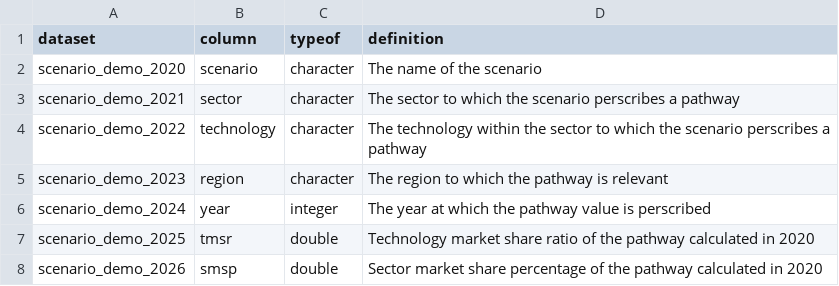
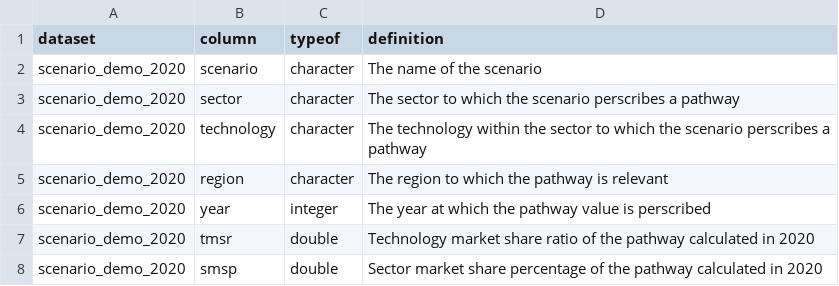
Before and after one commit to RMI-PACTA/r2dii.data, a CSV file: data-raw/data_dictionary/scenario_demo_2020.csv, drawn as a sheet.

Commit message:
fix data dictionary entry

```diff
--- a/data-raw/data_dictionary/scenario_demo_2020.csv
+++ b/data-raw/data_dictionary/scenario_demo_2020.csv
@@ -2,7 +2,7 @@ dataset,column,typeof,definition
 scenario_demo_2020,scenario,character,The name of the scenario
-scenario_demo_2021,sector,character,The sector to which the scenario perscribes a pathway
-scenario_demo_2022,technology,character,The technology within the sector to which the scenario perscribes a pathway
-scenario_demo_2023,region,character,The region to which the pathway is relevant
-scenario_demo_2024,year,integer,The year at which the pathway value is perscribed
-scenario_demo_2025,tmsr,double,Technology market share ratio of the pathway calculated in 2020
-scenario_demo_2026,smsp,double,Sector market share percentage of the pathway calculated in 2020
+scenario_demo_2020,sector,character,The sector to which the scenario perscribes a pathway
+scenario_demo_2020,technology,character,The technology within the sector to which the scenario perscribes a pathway
+scenario_demo_2020,region,character,The region to which the pathway is relevant
+scenario_demo_2020,year,integer,The year at which the pathway value is perscribed
+scenario_demo_2020,tmsr,double,Technology market share ratio of the pathway calculated in 2020
+scenario_demo_2020,smsp,double,Sector market share percentage of the pathway calculated in 2020
```
